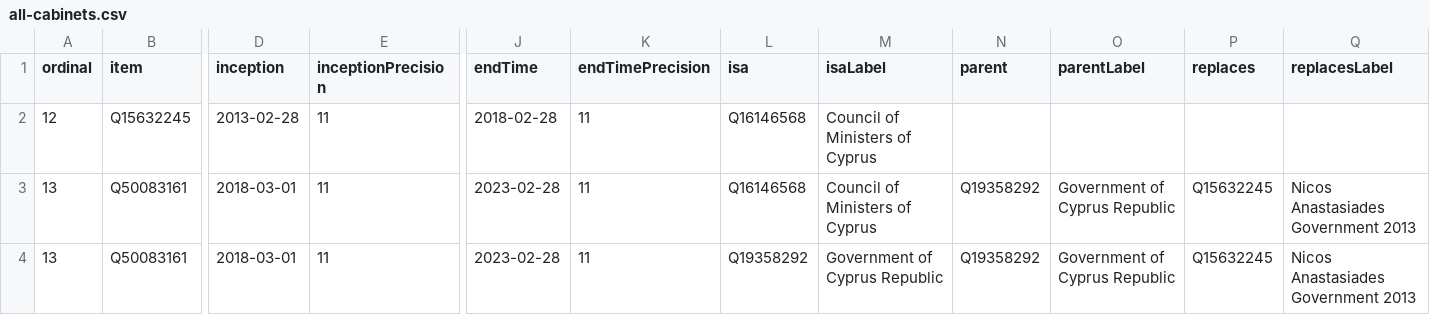
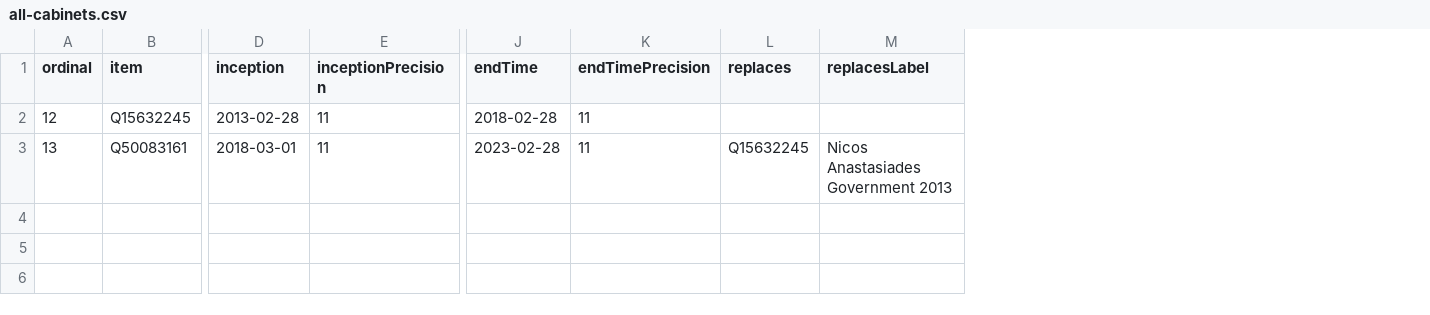
Before and after one commit to every-politician-scrapers/cyprus-cabinet, a CSV file: wikidata/results/all-cabinets.csv, drawn as a sheet; only a part is shown, gaps mark what is left out; rows hold the shown columns only; the diff names each change by its address in the sheet, - before the commit and + after, or states it on an @@ line.

Commit message:
Run SPARQL queries

```diff
--- a/wikidata/results/all-cabinets.csv
+++ b/wikidata/results/all-cabinets.csv
-column L (isa), rows 2-3: Q16146568 | Q16146568
-column M (isaLabel), rows 2-3: Council of Ministers of Cyprus | Council of Ministers of Cyprus
-column N (parent), row 3: Q19358292
-column O (parentLabel), row 3: Government of Cyprus Republic
-row 4: 13 | Q50083161 | 2018-03-01 | 11 | 2023-02-28 | 11 | Q19358292 | Government of Cyprus Republic | Q19358292 | Government of Cyprus Republic | Q15632245 | Nicos Anastasiades Government 2013
```
